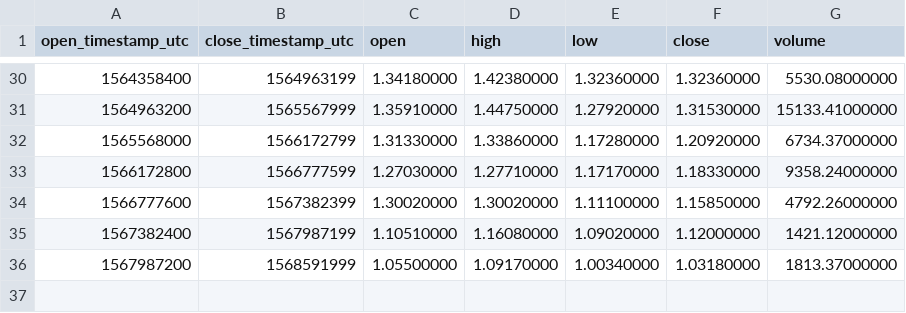
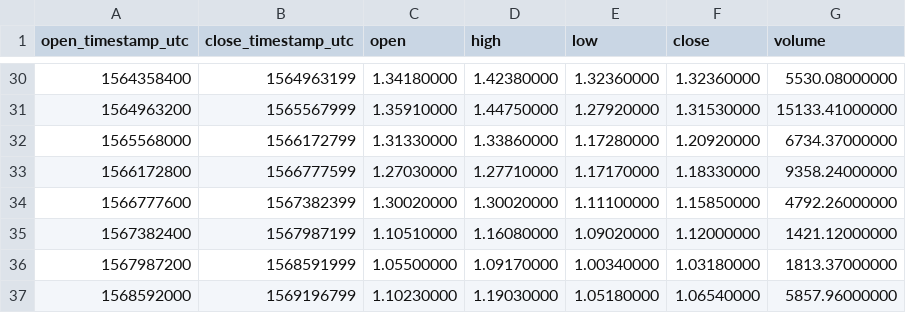
Before and after one commit to cryptobigbro/binance-WAVESPAX, a CSV file: binance-WAVESPAX-1w.csv, drawn as a sheet; only a part is shown, gaps mark what is left out.

```diff
--- a/binance-WAVESPAX-1w.csv
+++ b/binance-WAVESPAX-1w.csv
@@ -36 +36,2 @@ open_timestamp_utc,close_timestamp_utc,open,high,low,close,volume
 1567987200,1568591999,1.05500000,1.09170000,1.00340000,1.03180000,1813.37000000
+1568592000,1569196799,1.10230000,1.19030000,1.05180000,1.06540000,5857.96000000
```
Also changed, not shown: binance-WAVESPAX-1d.csv, binance-WAVESPAX-1h.csv.
